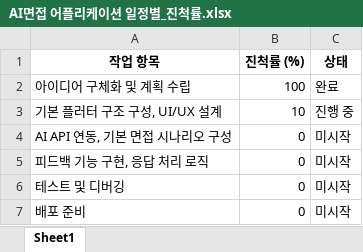
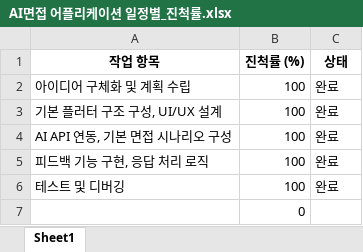
Before and after one commit to lraylanl/flutter-learning, an Excel workbook: Project_Interview/AI면접 어플리케이션 일정별_진척률.xlsx, sheet Sheet1, drawn as a sheet; values as stored, in another font and other column widths than the file's, no borders; conditional formats not drawn; removed rows and columns are numbered as before the commit, all else as after; the diff names each change by its address in the sheet, - before the commit and + after, or states it on an @@ line.

```diff
--- a/Project_Interview/AI면접 어플리케이션 일정별_진척률.xlsx (sheet Sheet1)
+++ b/Project_Interview/AI면접 어플리케이션 일정별_진척률.xlsx (sheet Sheet1)
-B3 (진척률 (%)): 10
+B3 (진척률 (%)): 100
-C3 (상태): 진행 중
+C3 (상태): 완료
-B4:B6 (진척률 (%)): 0
+B4:B6 (진척률 (%)): 100
-C4:C6 (상태): 미시작
+C4:C6 (상태): 완료
-row 7: 배포 준비 | 0 | 미시작
+row 7:  | 0
```
Also changed, not shown: Project_Interview/Ai 면접 어플리케이션 사용자요구사항 정의.xlsx, 1 other file.
